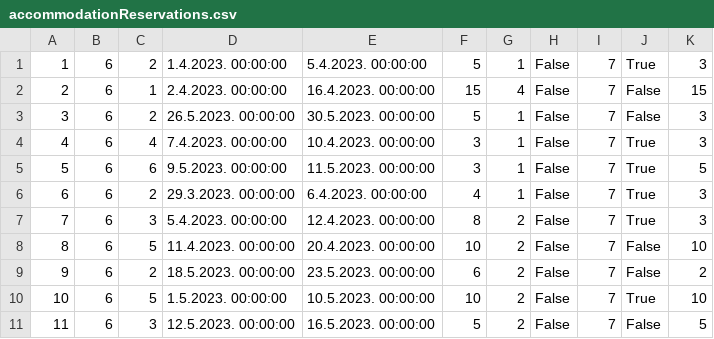
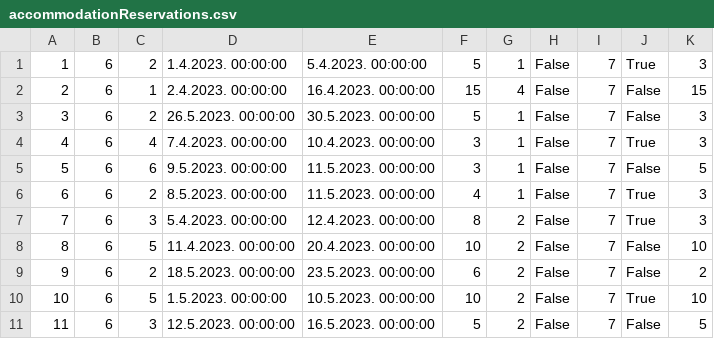
Before and after one commit to mil184/SIMS-tim-B, a CSV file: SIMS-Initial-Project-main/InitialProject/InitialProject/Resources/Data/accommodationReservations.csv, drawn as a sheet.

```diff
--- a/SIMS-Initial-Project-main/InitialProject/InitialProject/Resources/Data/accommodationReservations.csv
+++ b/SIMS-Initial-Project-main/InitialProject/InitialProject/Resources/Data/accommodationReservations.csv
@@ -4,4 +4,4 @@
 4|6|4|7.4.2023. 00:00:00|10.4.2023. 00:00:00|3|1|False|7|True|3
-5|6|6|9.5.2023. 00:00:00|11.5.2023. 00:00:00|3|1|False|7|True|5
-6|6|2|29.3.2023. 00:00:00|6.4.2023. 00:00:00|4|1|False|7|True|3
+5|6|6|9.5.2023. 00:00:00|11.5.2023. 00:00:00|3|1|False|7|False|5
+6|6|2|8.5.2023. 00:00:00|11.5.2023. 00:00:00|4|1|False|7|True|3
 7|6|3|5.4.2023. 00:00:00|12.4.2023. 00:00:00|8|2|False|7|True|3
```
Also changed, not shown: SIMS-Initial-Project-main/InitialProject/InitialProject/Resources/Data/accommodationRatings.csv, 14 other files.
